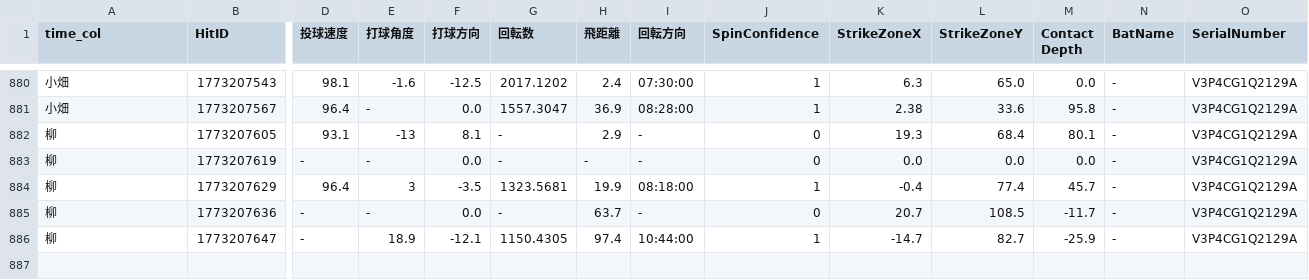
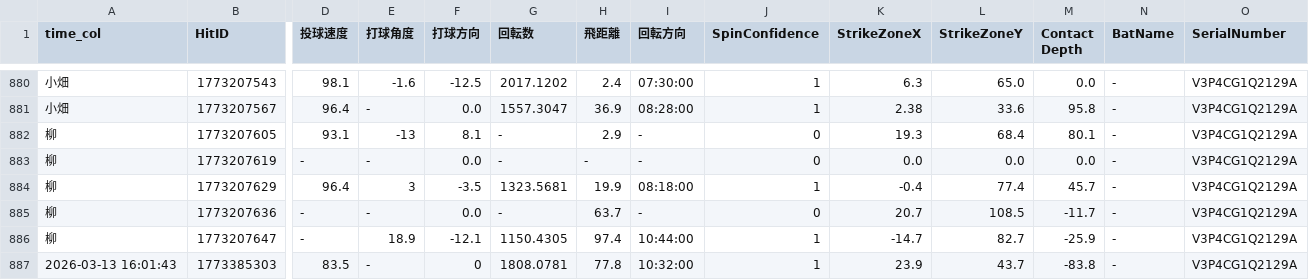
Before and after one commit to sakanatama-hub/Batting-feedback, a CSV file: data.csv, drawn as a sheet; only a part is shown, gaps mark what is left out; rows hold the shown columns only; the diff names each change by its address in the sheet, - before the commit and + after, or states it on an @@ line.

Commit message:
Update data 2026-03-13 10:12:34.383511

```diff
--- a/data.csv
+++ b/data.csv
+row 887: 2026-03-13 16:01:43 | 1773385303 | 83.5 | - | 0 | 1808.0781 | 77.8 | 10:32:00 | 1 | 23.9 | 43.7 | -83.8 | - | V3P4CG1Q2129A
```
